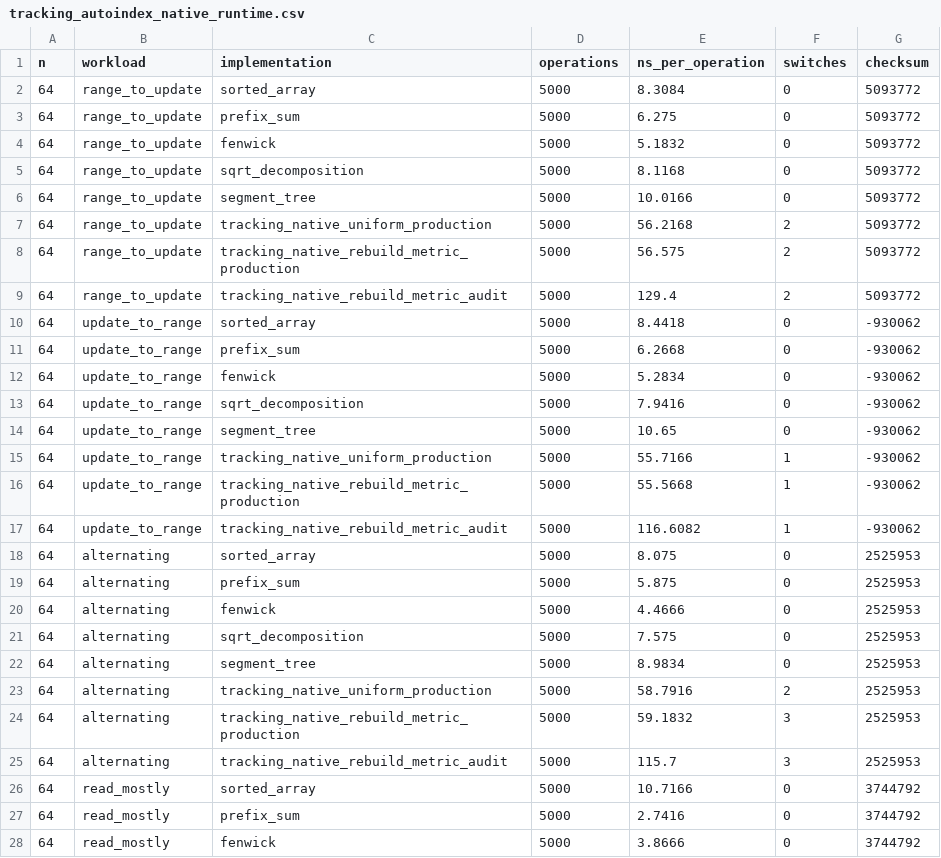
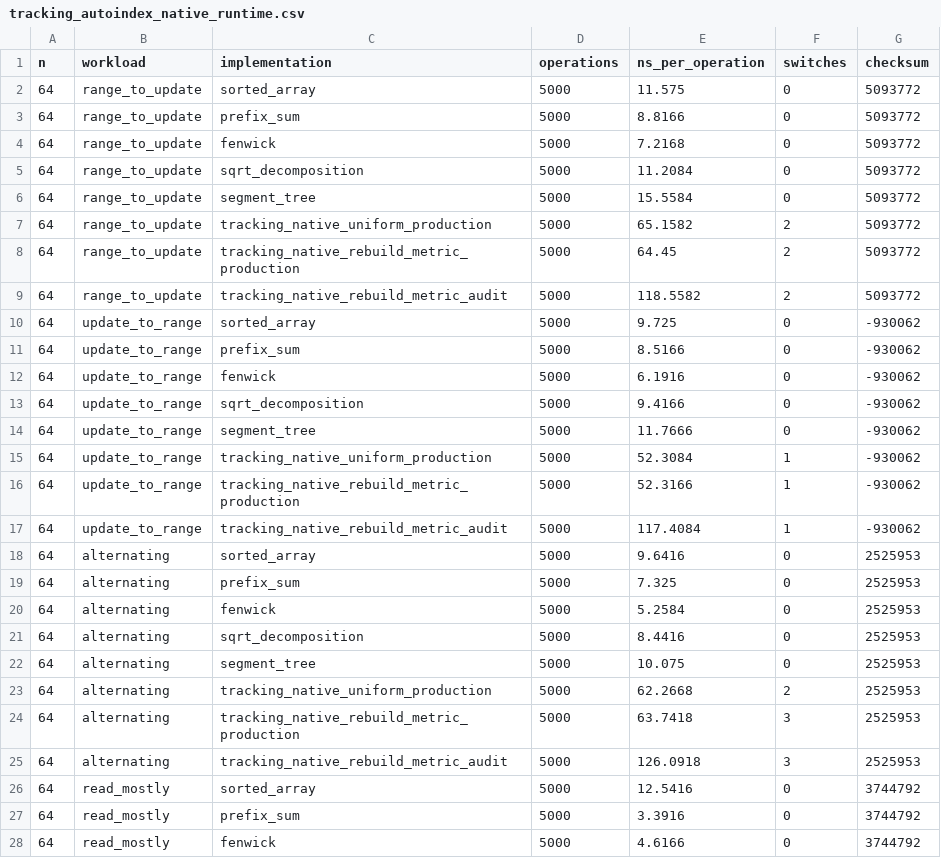
Before and after one commit to nazkari86-lab/certigap-toolkit, a CSV file: results/tracking_autoindex_native_runtime.csv, drawn as a sheet; only a part is shown; the diff covers the shown part only.

Commit message:
Add low-overhead fast tracking runtime

```diff
--- a/results/tracking_autoindex_native_runtime.csv
+++ b/results/tracking_autoindex_native_runtime.csv
@@ -1,28 +1,28 @@
 n,workload,implementation,operations,ns_per_operation,switches,checksum
-64,range_to_update,sorted_array,5000,8.3084,0,5093772
-64,range_to_update,prefix_sum,5000,6.275,0,5093772
-64,range_to_update,fenwick,5000,5.1832,0,5093772
-64,range_to_update,sqrt_decomposition,5000,8.1168,0,5093772
-64,range_to_update,segment_tree,5000,10.0166,0,5093772
-64,range_to_update,tracking_native_uniform_production,5000,56.2168,2,5093772
-64,range_to_update,tracking_native_rebuild_metric_production,5000,56.575,2,5093772
-64,range_to_update,tracking_native_rebuild_metric_audit,5000,129.4,2,5093772
-64,update_to_range,sorted_array,5000,8.4418,0,-930062
-64,update_to_range,prefix_sum,5000,6.2668,0,-930062
-64,update_to_range,fenwick,5000,5.2834,0,-930062
-64,update_to_range,sqrt_decomposition,5000,7.9416,0,-930062
-64,update_to_range,segment_tree,5000,10.65,0,-930062
-64,update_to_range,tracking_native_uniform_production,5000,55.7166,1,-930062
-64,update_to_range,tracking_native_rebuild_metric_production,5000,55.5668,1,-930062
-64,update_to_range,tracking_native_rebuild_metric_audit,5000,116.6082,1,-930062
-64,alternating,sorted_array,5000,8.075,0,2525953
-64,alternating,prefix_sum,5000,5.875,0,2525953
-64,alternating,fenwick,5000,4.4666,0,2525953
-64,alternating,sqrt_decomposition,5000,7.575,0,2525953
-64,alternating,segment_tree,5000,8.9834,0,2525953
-64,alternating,tracking_native_uniform_production,5000,58.7916,2,2525953
-64,alternating,tracking_native_rebuild_metric_production,5000,59.1832,3,2525953
-64,alternating,tracking_native_rebuild_metric_audit,5000,115.7,3,2525953
-64,read_mostly,sorted_array,5000,10.7166,0,3744792
-64,read_mostly,prefix_sum,5000,2.7416,0,3744792
-64,read_mostly,fenwick,5000,3.8666,0,3744792
+64,range_to_update,sorted_array,5000,11.575,0,5093772
+64,range_to_update,prefix_sum,5000,8.8166,0,5093772
+64,range_to_update,fenwick,5000,7.2168,0,5093772
+64,range_to_update,sqrt_decomposition,5000,11.2084,0,5093772
+64,range_to_update,segment_tree,5000,15.5584,0,5093772
+64,range_to_update,tracking_native_uniform_production,5000,65.1582,2,5093772
+64,range_to_update,tracking_native_rebuild_metric_production,5000,64.45,2,5093772
+64,range_to_update,tracking_native_rebuild_metric_audit,5000,118.5582,2,5093772
+64,update_to_range,sorted_array,5000,9.725,0,-930062
+64,update_to_range,prefix_sum,5000,8.5166,0,-930062
+64,update_to_range,fenwick,5000,6.1916,0,-930062
+64,update_to_range,sqrt_decomposition,5000,9.4166,0,-930062
+64,update_to_range,segment_tree,5000,11.7666,0,-930062
+64,update_to_range,tracking_native_uniform_production,5000,52.3084,1,-930062
+64,update_to_range,tracking_native_rebuild_metric_production,5000,52.3166,1,-930062
+64,update_to_range,tracking_native_rebuild_metric_audit,5000,117.4084,1,-930062
+64,alternating,sorted_array,5000,9.6416,0,2525953
+64,alternating,prefix_sum,5000,7.325,0,2525953
+64,alternating,fenwick,5000,5.2584,0,2525953
+64,alternating,sqrt_decomposition,5000,8.4416,0,2525953
+64,alternating,segment_tree,5000,10.075,0,2525953
+64,alternating,tracking_native_uniform_production,5000,62.2668,2,2525953
+64,alternating,tracking_native_rebuild_metric_production,5000,63.7418,3,2525953
+64,alternating,tracking_native_rebuild_metric_audit,5000,126.0918,3,2525953
+64,read_mostly,sorted_array,5000,12.5416,0,3744792
+64,read_mostly,prefix_sum,5000,3.3916,0,3744792
+64,read_mostly,fenwick,5000,4.6166,0,3744792
```
Also changed, not shown: 81 edited cells elsewhere in this file, 20 other files.
